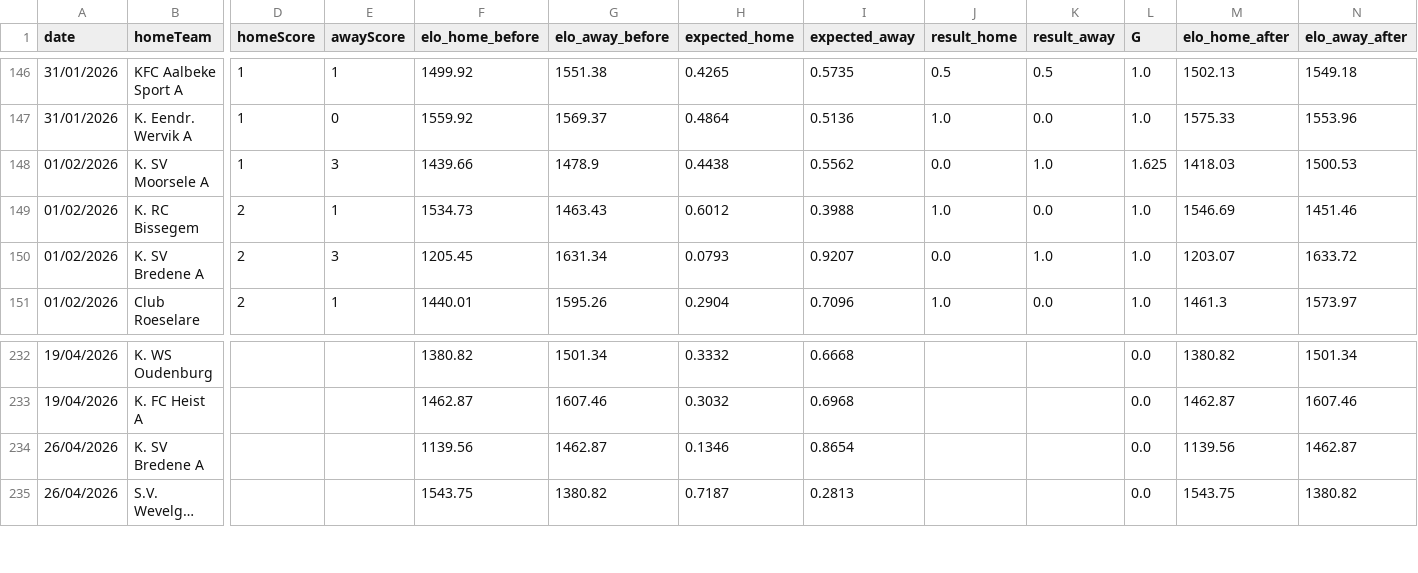
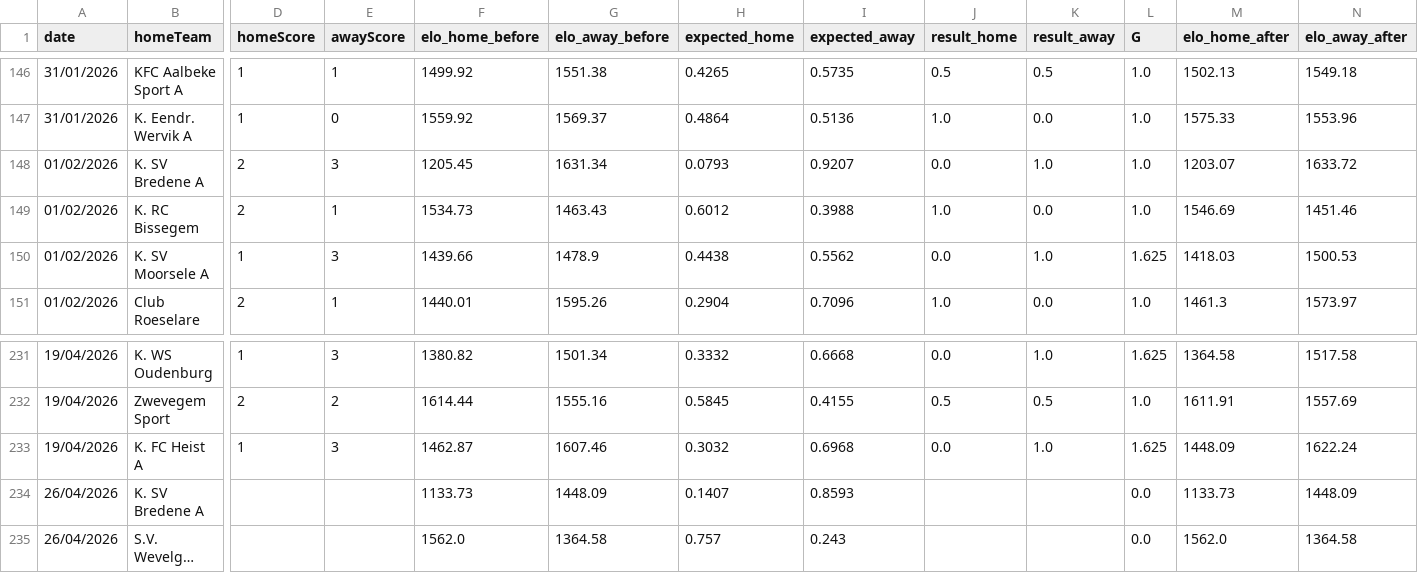
Before and after one commit to vjo18/RBFAdata, a CSV file: data_raw/data_team.csv, drawn as a sheet; only a part is shown, gaps mark what is left out; long unchanged cells end in …; addresses are those after the commit; rows hold the shown columns only; the diff covers the shown part only; the diff names each change by its address in the sheet, - before the commit and + after, or states it on an @@ line.

```diff
--- a/data_raw/data_team.csv
+++ b/data_raw/data_team.csv
@@ row 150 moved to row 148: 01/02/2026 @@
-D231 (homeScore): (empty)
+D231 (homeScore): 1
-E231 (awayScore): (empty)
+E231 (awayScore): 3
-J231 (result_home): (empty)
+J231 (result_home): 0.0
-K231 (result_away): (empty)
+K231 (result_away): 1.0
-L231 (G): 0.0
+L231 (G): 1.625
-M231 (elo_home_after): 1380.82
+M231 (elo_home_after): 1364.58
-N231 (elo_away_after): 1501.34
+N231 (elo_away_after): 1517.58
+row 232: 19/04/2026 | Zwevegem Sport | 2 | 2 | 1614.44 | 1555.16 | 0.5845 | 0.4155 | 0.5 | 0.5 | 1.0 | 1611.91 | 1557.69
-D233 (homeScore): (empty)
+D233 (homeScore): 1
-E233 (awayScore): (empty)
+E233 (awayScore): 3
-J233 (result_home): (empty)
+J233 (result_home): 0.0
-K233 (result_away): (empty)
+K233 (result_away): 1.0
-L233 (G): 0.0
+L233 (G): 1.625
-M233 (elo_home_after): 1462.87
+M233 (elo_home_after): 1448.09
-N233 (elo_away_after): 1607.46
+N233 (elo_away_after): 1622.24
-F234 (elo_home_before): 1139.56
+F234 (elo_home_before): 1133.73
-G234 (elo_away_before): 1462.87
+G234 (elo_away_before): 1448.09
-H234 (expected_home): 0.1346
+H234 (expected_home): 0.1407
-I234 (expected_away): 0.8654
+I234 (expected_away): 0.8593
-M234 (elo_home_after): 1139.56
+M234 (elo_home_after): 1133.73
-N234 (elo_away_after): 1462.87
+N234 (elo_away_after): 1448.09
-F235 (elo_home_before): 1543.75
+F235 (elo_home_before): 1562.0
-G235 (elo_away_before): 1380.82
+G235 (elo_away_before): 1364.58
-H235 (expected_home): 0.7187
+H235 (expected_home): 0.757
-I235 (expected_away): 0.2813
+I235 (expected_away): 0.243
-M235 (elo_home_after): 1543.75
+M235 (elo_home_after): 1562.0
-N235 (elo_away_after): 1380.82
+N235 (elo_away_after): 1364.58
```
Also changed, not shown: 1 removed row, 8 moved rows and 71 edited cells elsewhere in this file, data_raw/player_stats.csv, data_raw/team_stats.csv, 17 other files.
